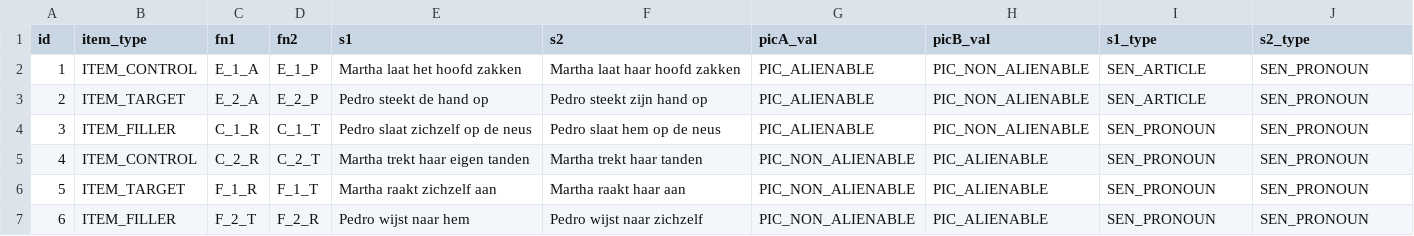
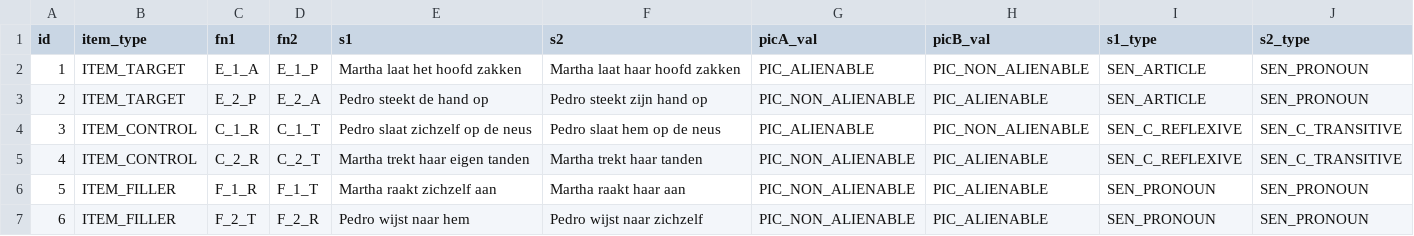
Before and after one commit to UiL-OTS-labs/ZEP-picture-sentence, a CSV file: stimuli/test_items.csv, drawn as a sheet.

```diff
--- a/stimuli/test_items.csv
+++ b/stimuli/test_items.csv
@@ -1,7 +1,7 @@
 id;item_type;fn1;fn2;s1;s2;picA_val;picB_val;s1_type;s2_type
-1;ITEM_CONTROL;E_1_A;E_1_P;Martha laat het hoofd zakken;Martha laat haar hoofd zakken;PIC_ALIENABLE;PIC_NON_ALIENABLE;SEN_ARTICLE;SEN_PRONOUN
-2;ITEM_TARGET;E_2_A;E_2_P;Pedro steekt de hand op;Pedro steekt zijn hand op;PIC_ALIENABLE;PIC_NON_ALIENABLE;SEN_ARTICLE;SEN_PRONOUN
-3;ITEM_FILLER;C_1_R;C_1_T;Pedro slaat zichzelf op de neus;Pedro slaat hem op de neus;PIC_ALIENABLE;PIC_NON_ALIENABLE;SEN_PRONOUN;SEN_PRONOUN
-4;ITEM_CONTROL;C_2_R;C_2_T;Martha trekt haar eigen tanden;Martha trekt haar tanden;PIC_NON_ALIENABLE;PIC_ALIENABLE;SEN_PRONOUN;SEN_PRONOUN
-5;ITEM_TARGET;F_1_R;F_1_T;Martha raakt zichzelf aan;Martha raakt haar aan;PIC_NON_ALIENABLE;PIC_ALIENABLE;SEN_PRONOUN;SEN_PRONOUN
+1;ITEM_TARGET;E_1_A;E_1_P;Martha laat het hoofd zakken;Martha laat haar hoofd zakken;PIC_ALIENABLE;PIC_NON_ALIENABLE;SEN_ARTICLE;SEN_PRONOUN
+2;ITEM_TARGET;E_2_P;E_2_A;Pedro steekt de hand op;Pedro steekt zijn hand op;PIC_NON_ALIENABLE;PIC_ALIENABLE;SEN_ARTICLE;SEN_PRONOUN
+3;ITEM_CONTROL;C_1_R;C_1_T;Pedro slaat zichzelf op de neus;Pedro slaat hem op de neus;PIC_ALIENABLE;PIC_NON_ALIENABLE;SEN_C_REFLEXIVE;SEN_C_TRANSITIVE
+4;ITEM_CONTROL;C_2_R;C_2_T;Martha trekt haar eigen tanden;Martha trekt haar tanden;PIC_NON_ALIENABLE;PIC_ALIENABLE;SEN_C_REFLEXIVE;SEN_C_TRANSITIVE
+5;ITEM_FILLER;F_1_R;F_1_T;Martha raakt zichzelf aan;Martha raakt haar aan;PIC_NON_ALIENABLE;PIC_ALIENABLE;SEN_PRONOUN;SEN_PRONOUN
 6;ITEM_FILLER;F_2_T;F_2_R;Pedro wijst naar hem;Pedro wijst naar zichzelf;PIC_NON_ALIENABLE;PIC_ALIENABLE;SEN_PRONOUN;SEN_PRONOUN
```
Also changed, not shown: stimuli/prac_items.csv.
